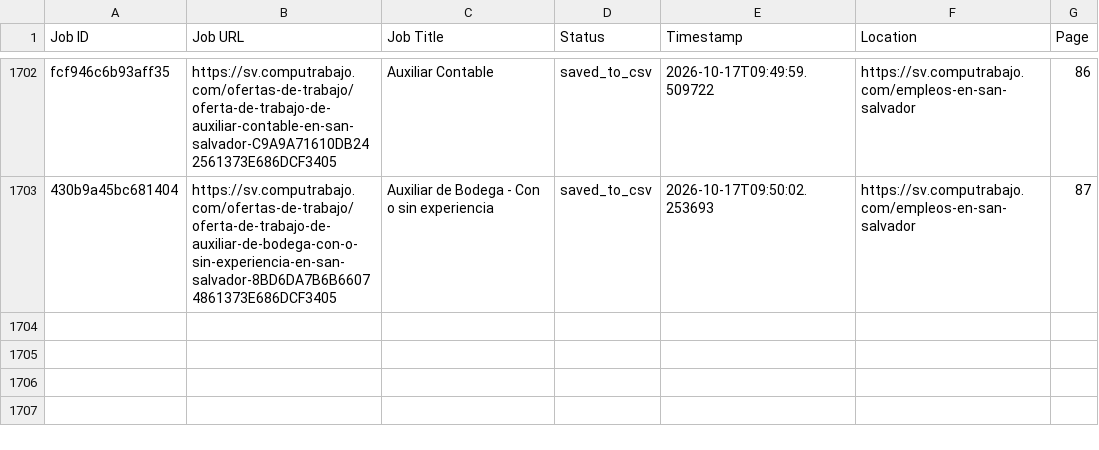
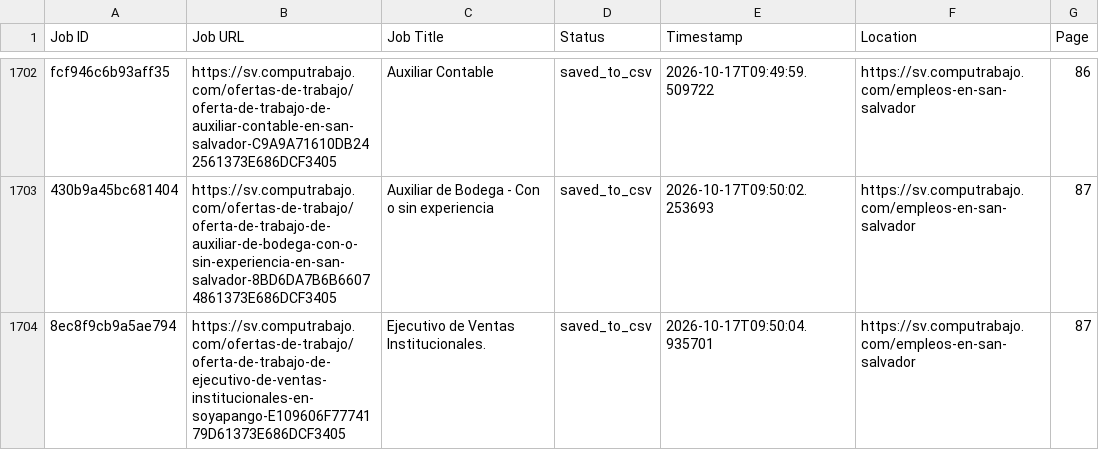
Before and after one commit to liliankason/computrabajo_elsalvador_scraper, a CSV file: elsalvador_processed.csv, drawn as a sheet; only a part is shown, gaps mark what is left out.

```diff
--- a/elsalvador_processed.csv
+++ b/elsalvador_processed.csv
@@ -1703 +1703,2 @@ fcf946c6b93aff35,https://sv.computrabajo.com/ofertas-de-trabajo/oferta-de-trabaj
 430b9a45bc681404,https://sv.computrabajo.com/ofertas-de-trabajo/oferta-de-trabajo-de-auxiliar-de-bodega-con-o-sin-experiencia-en-san-salvador-8BD6DA7B6B66074861373E686DCF3405,Auxiliar de Bodega - Con o sin experiencia,saved_to_csv,2026-10-17T09:50:02.253693,https://sv.computrabajo.com/empleos-en-san-salvador,87
+8ec8f9cb9a5ae794,https://sv.computrabajo.com/ofertas-de-trabajo/oferta-de-trabajo-de-ejecutivo-de-ventas-institucionales-en-soyapango-E109606F7774179D61373E686DCF3405,Ejecutivo de Ventas Institucionales.,saved_to_csv,2026-10-17T09:50:04.935701,https://sv.computrabajo.com/empleos-en-san-salvador,87
```
Also changed, not shown: 2 other files.
